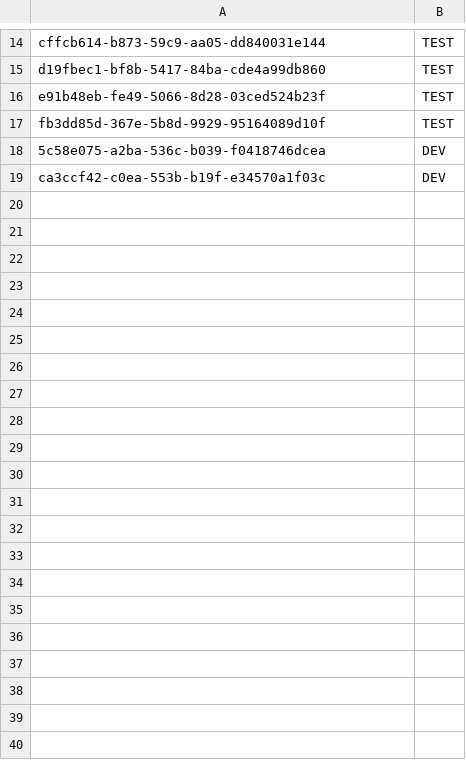
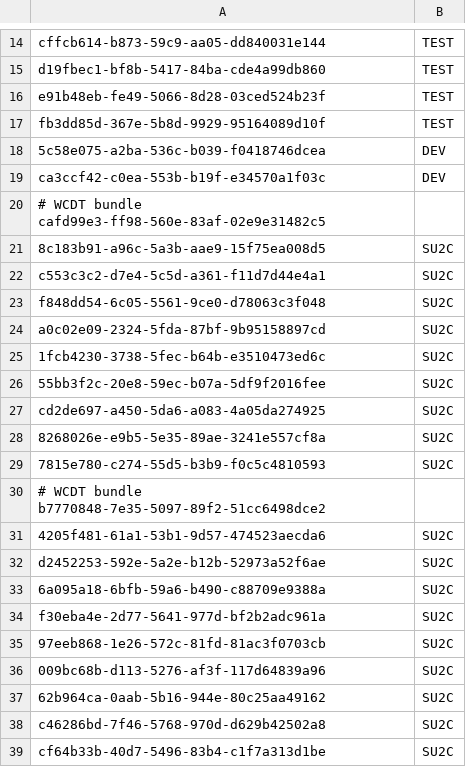
Before and after one commit to BD2KGenomics/dcc-ops, a CSV file: redwood/cli/migrations/helper/mapping-manual.csv, drawn as a sheet; only a part is shown, gaps mark what is left out; the diff covers the shown part only.

Commit message:
comments in mapping files and manually mapped su2c bundles manually

```diff
--- a/redwood/cli/migrations/helper/mapping-manual.csv
+++ b/redwood/cli/migrations/helper/mapping-manual.csv
@@ -19 +19,21 @@ fb3dd85d-367e-5b8d-9929-95164089d10f,TEST
 ca3ccf42-c0ea-553b-b19f-e34570a1f03c,DEV
+# WCDT bundle cafd99e3-ff98-560e-83af-02e9e31482c5
+8c183b91-a96c-5a3b-aae9-15f75ea008d5,SU2C
+c553c3c2-d7e4-5c5d-a361-f11d7d44e4a1,SU2C
+f848dd54-6c05-5561-9ce0-d78063c3f048,SU2C
+a0c02e09-2324-5fda-87bf-9b95158897cd,SU2C
+1fcb4230-3738-5fec-b64b-e3510473ed6c,SU2C
+55bb3f2c-20e8-59ec-b07a-5df9f2016fee,SU2C
+cd2de697-a450-5da6-a083-4a05da274925,SU2C
+8268026e-e9b5-5e35-89ae-3241e557cf8a,SU2C
+7815e780-c274-55d5-b3b9-f0c5c4810593,SU2C
+# WCDT bundle b7770848-7e35-5097-89f2-51cc6498dce2
+4205f481-61a1-53b1-9d57-474523aecda6,SU2C
+d2452253-592e-5a2e-b12b-52973a52f6ae,SU2C
+6a095a18-6bfb-59a6-b490-c88709e9388a,SU2C
+f30eba4e-2d77-5641-977d-bf2b2adc961a,SU2C
+97eeb868-1e26-572c-81fd-81ac3f0703cb,SU2C
+009bc68b-d113-5276-af3f-117d64839a96,SU2C
+62b964ca-0aab-5b16-944e-80c25aa49162,SU2C
+c46286bd-7f46-5768-970d-d629b42502a8,SU2C
+cf64b33b-40d7-5496-83b4-c1f7a313d1be,SU2C
```
Also changed, not shown: 11 added rows elsewhere in this file, 1 other file.
